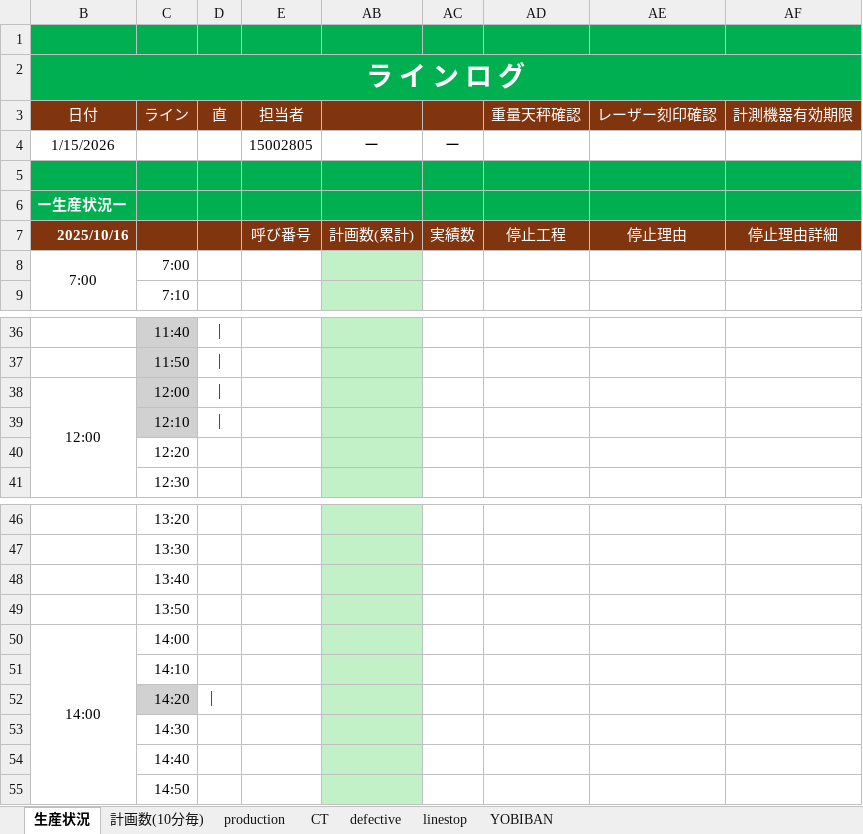
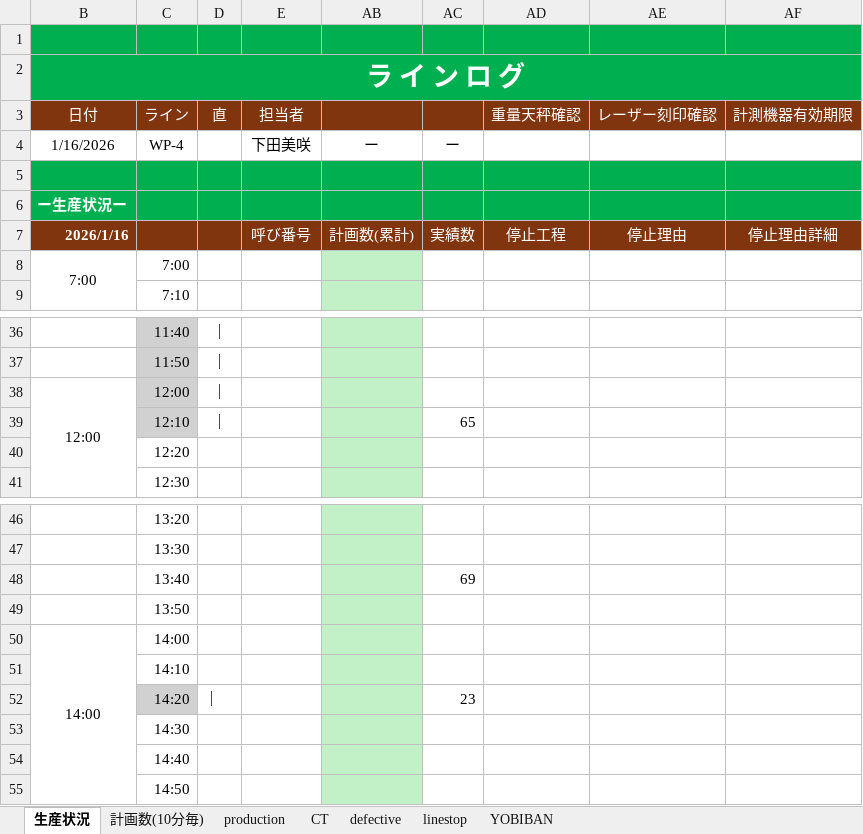
Before and after one commit to takeshita227/excel_macro_project, an Excel workbook: excel/linelog_v0.1.0.xlsm, sheet 生産状況, drawn as a sheet; only a part is shown, gaps mark what is left out; values as stored, in another font and other column widths than the file's, no borders; charts and pictures not drawn; the diff names each change by its address in the sheet, - before the commit and + after, or states it on an @@ line.

```diff
--- a/excel/linelog_v0.1.0.xlsm (sheet 生産状況)
+++ b/excel/linelog_v0.1.0.xlsm (sheet 生産状況)
-B4 (日付): 1/15/2026
+B4 (日付): 1/16/2026
-C4 (ライン): (empty)
+C4 (ライン): WP-4
-E4 (担当者): 15002805
+E4 (担当者): 下田美咲
-B7 (日付): 2025/10/16
+B7 (日付): 2026/1/16
-AC39: (empty)
+AC39: 65
-AC48: (empty)
+AC48: 69
-AC52: (empty)
+AC52: 23
```
Also changed, not shown: charts or pictures.
